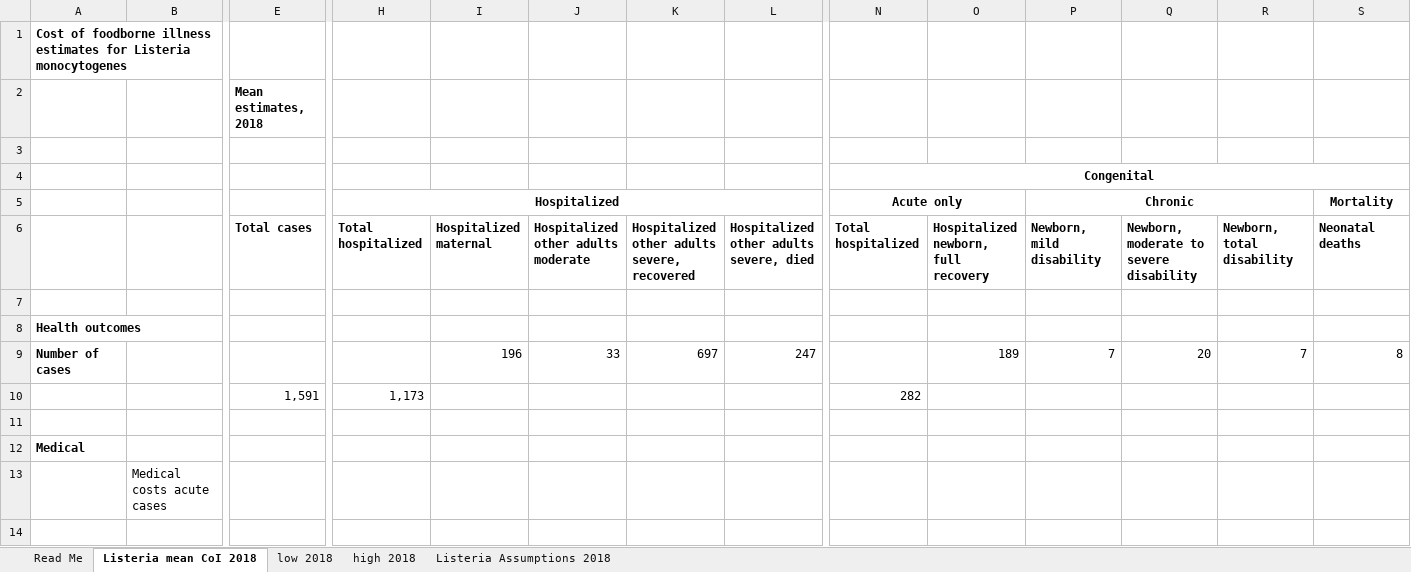
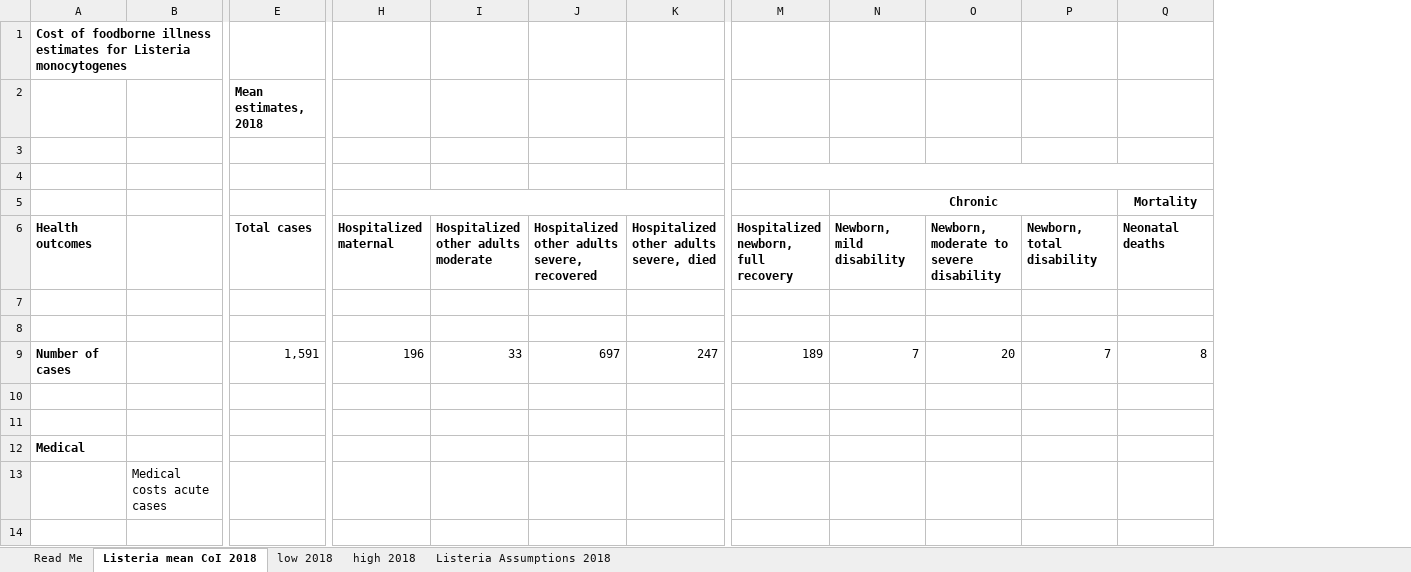
Before and after one commit to Aniastiti/Foodborne_Illness, an Excel workbook: data_files/Listeria_2018.xlsx, sheet Listeria mean CoI 2018, drawn as a sheet; only a part is shown, gaps mark what is left out; values as stored, in another font and other column widths than the file's, no borders; rows hold the shown columns only; the diff names each change by its address in the sheet, - before the commit and + after, or states it on an @@ line.

```diff
--- a/data_files/Listeria_2018.xlsx (sheet Listeria mean CoI 2018)
+++ b/data_files/Listeria_2018.xlsx (sheet Listeria mean CoI 2018)
-column H, rows 5-10: Hospitalized | Total hospitalized |  |  |  | 1,173
-column N, rows 4-10: Congenital | Acute only | Total hospitalized |  |  |  | 282
+M4:R4 merged
+H5:K5 merged
-A6: (empty)
+A6: Health outcomes
-A8: Health outcomes
+A8: (empty)
-E9: (empty)
+E9: 1,591
-row 10:  |  | 1,591 | 1,173 |  |  |  |  | 282
+row 10: (empty)
```
Also changed, not shown: formulas that keep their value, data_files/STEC_O157_2018.xlsx, data_files/STEC_non-O157_2018.xlsx, 6 other files.
